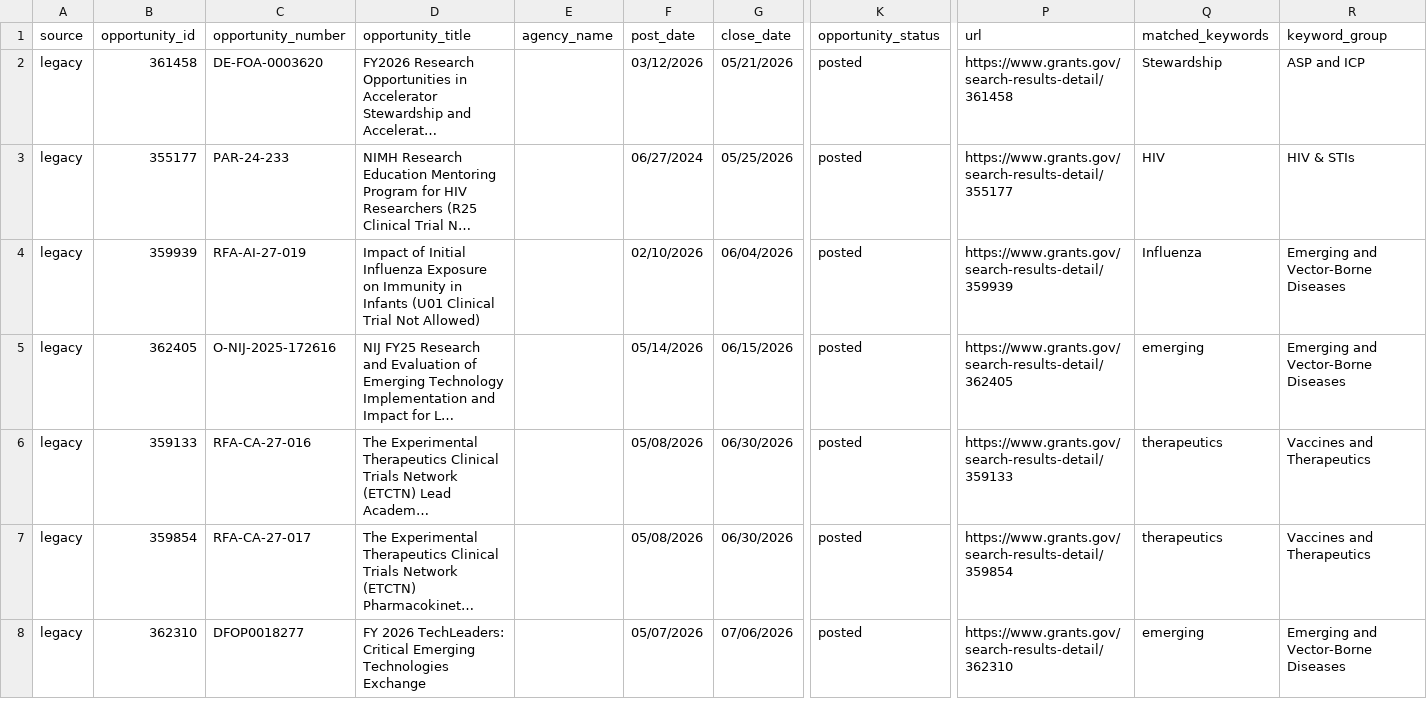
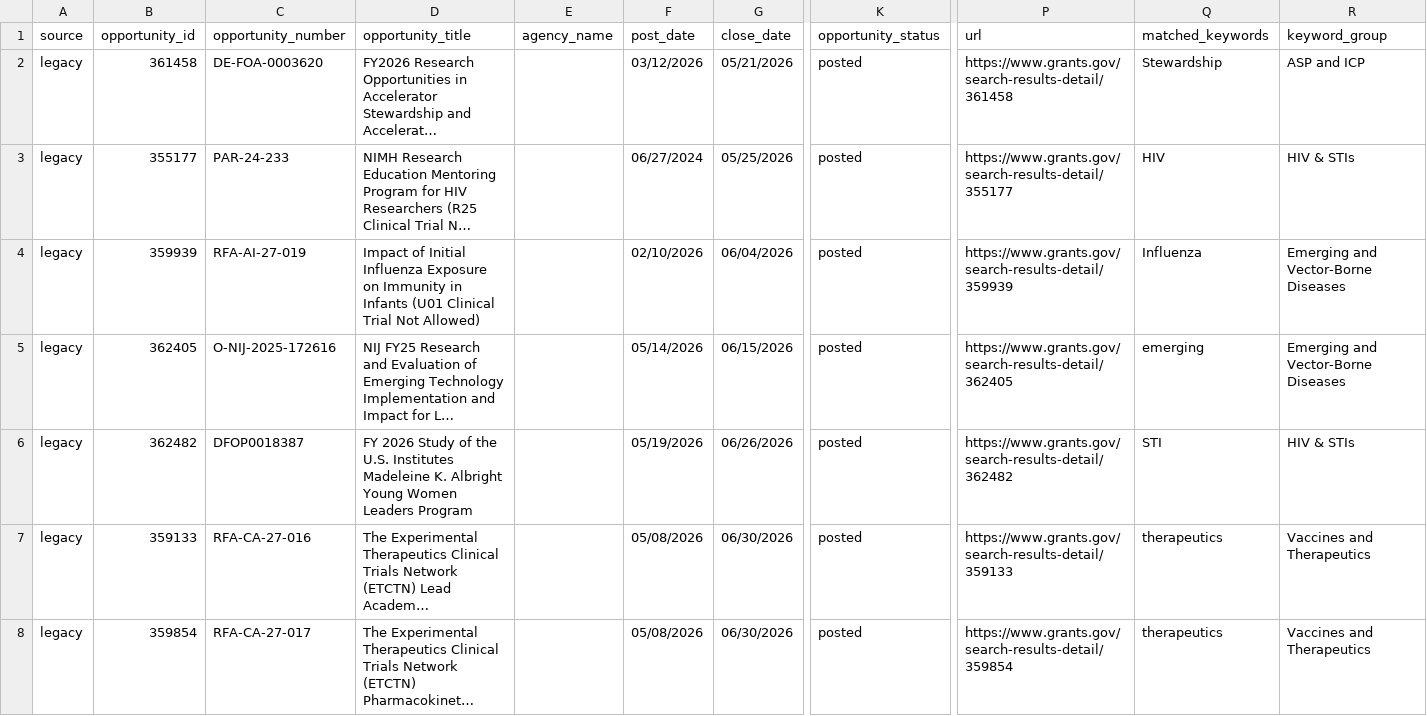
Before and after one commit to wf-id/grantscraper, a CSV file: docs/opportunities.csv, drawn as a sheet; only a part is shown, gaps mark what is left out; the shorter side is filled out with more unchanged rows; long unchanged cells end in …; rows hold the shown columns only; the diff covers the shown part only; the diff names each change by its address in the sheet, - before the commit and + after, or states it on an @@ line.

```diff
--- a/docs/opportunities.csv
+++ b/docs/opportunities.csv
+row 6: legacy | 362482 | DFOP0018387 | FY 2026 Study of the U.S. Institutes Madeleine K. Albright Young Women Leaders Program |  | 05/19/2026 | 06/26/2026 | posted | https://www.grants.gov/search-results-detail/362482 | STI | HIV & STIs
```
Also changed, not shown: 1 added row and 1 removed row elsewhere in this file, 1 other file.
